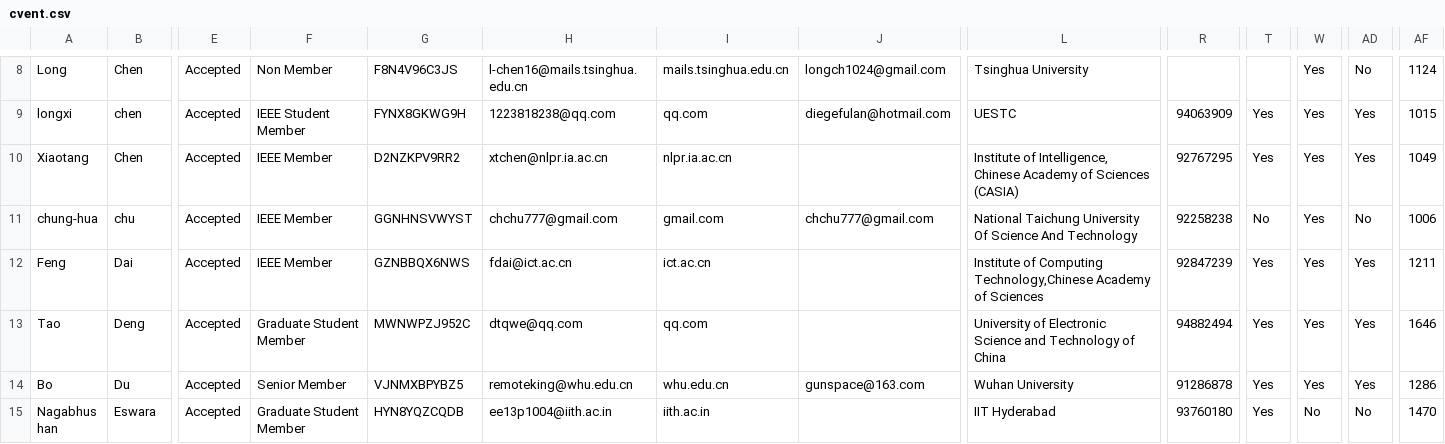
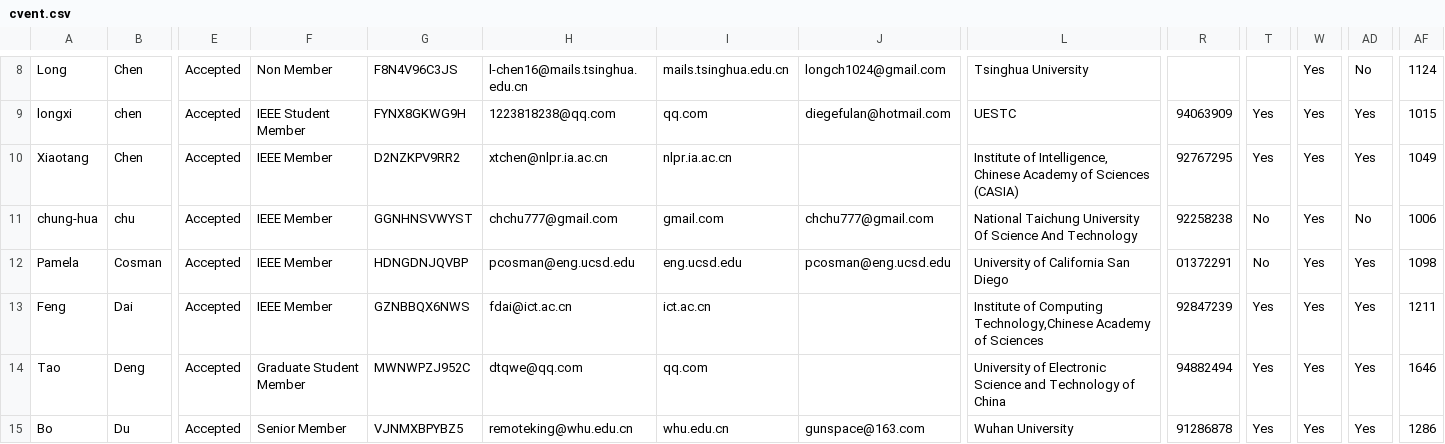
Before and after one commit to gbudiman/icme2018, a CSV file: app/models/cvent.csv, drawn as a sheet; only a part is shown, gaps mark what is left out; the shorter side is filled out with more unchanged rows; rows hold the shown columns only; the diff covers the shown part only; the diff names each change by its address in the sheet, - before the commit and + after, or states it on an @@ line.

```diff
--- a/app/models/cvent.csv
+++ b/app/models/cvent.csv
+row 12: Pamela | Cosman | Accepted | IEEE Member | HDNGDNJQVBP | pcosman@eng.ucsd.edu | eng.ucsd.edu | pcosman@eng.ucsd.edu | University of California San Diego | 01372291 | No | Yes | Yes | 1098
```
Also changed, not shown: 10 added rows and 4 edited cells elsewhere in this file.
